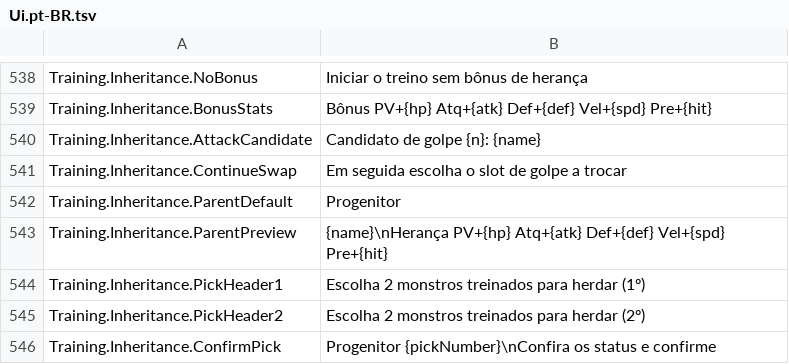
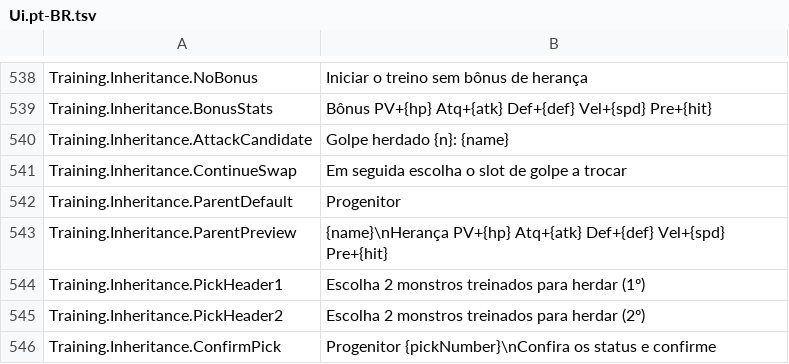
Before and after one commit to ikawasan/ClayMonsters, a TSV file: Assets/StreamingAssets/TextTables/Ui.pt-BR.tsv, drawn as a sheet; only a part is shown, gaps mark what is left out.

```diff
--- a/Assets/StreamingAssets/TextTables/Ui.pt-BR.tsv
+++ b/Assets/StreamingAssets/TextTables/Ui.pt-BR.tsv
@@ -539,3 +539,3 @@ Training.Inheritance.NoBonus	Iniciar o treino sem bônus de herança
 Training.Inheritance.BonusStats	Bônus PV+{hp} Atq+{atk} Def+{def} Vel+{spd} Pre+{hit}
-Training.Inheritance.AttackCandidate	Candidato de golpe {n}: {name}
+Training.Inheritance.AttackCandidate	Golpe herdado {n}: {name}
 Training.Inheritance.ContinueSwap	Em seguida escolha o slot de golpe a trocar
```
Also changed, not shown: Assets/StreamingAssets/TextTables/Ui.de.tsv, Assets/StreamingAssets/TextTables/Ui.en.tsv, 6 other files.
